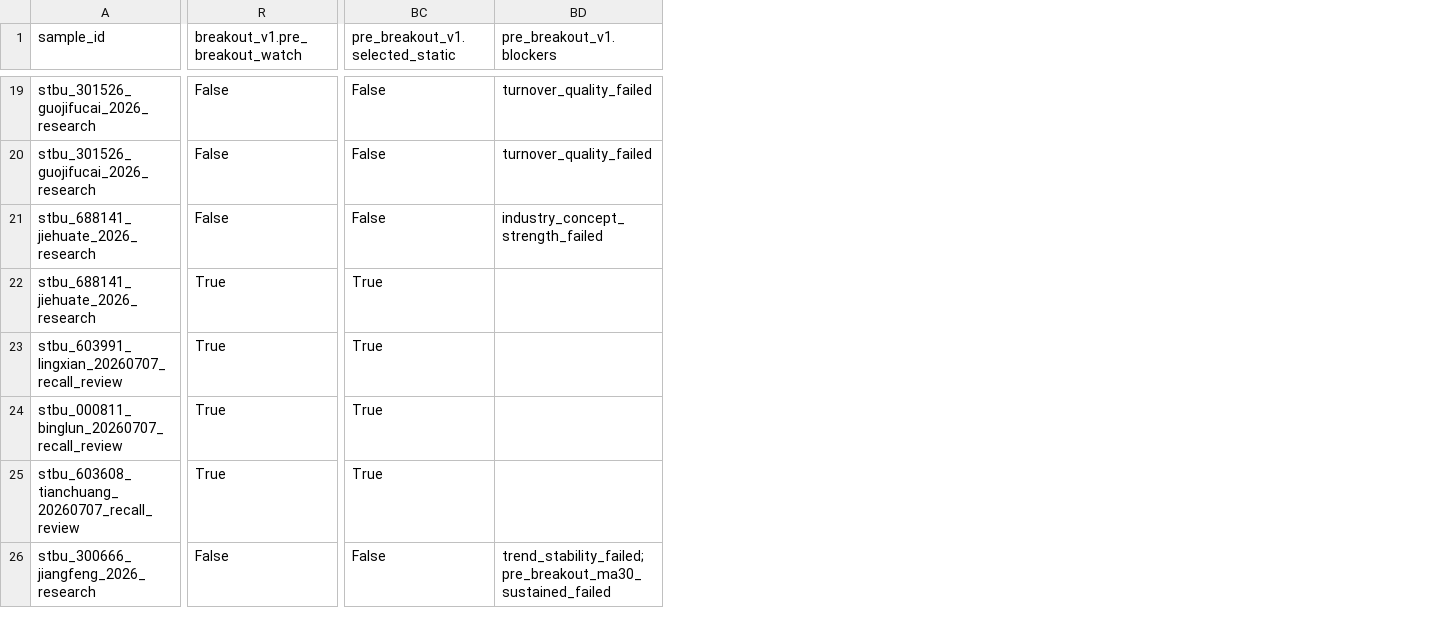
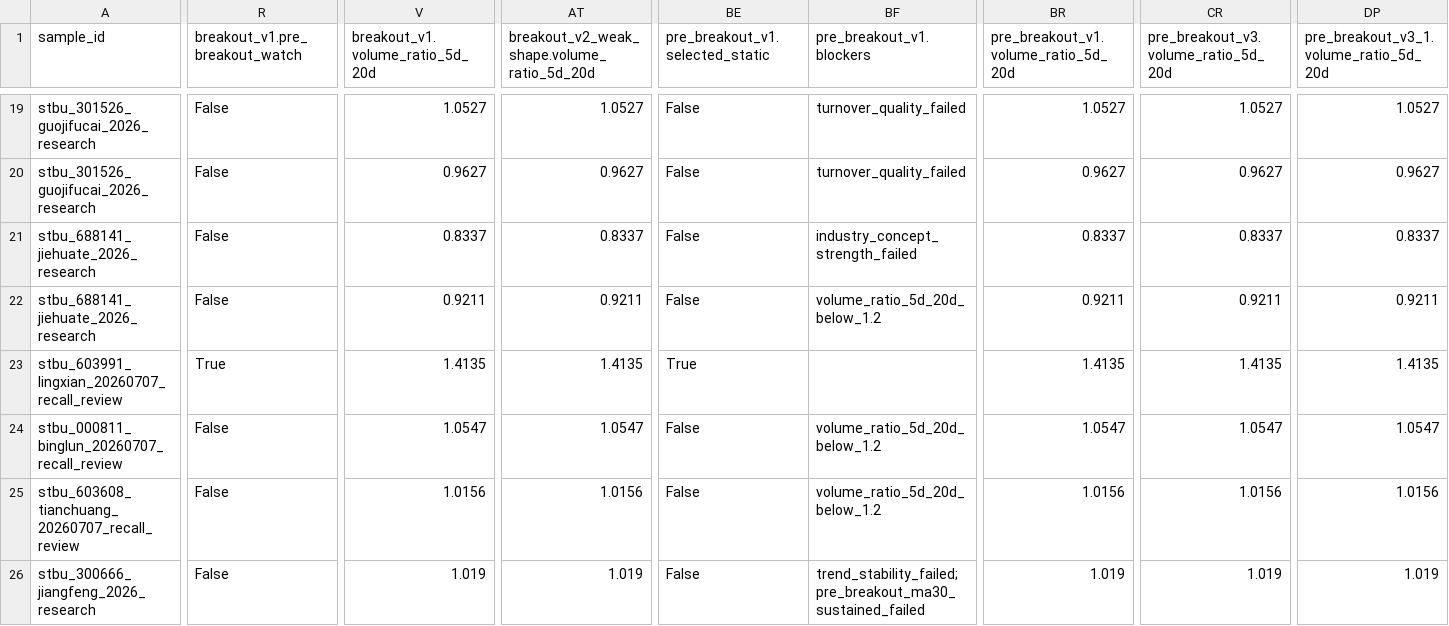
Before and after one commit to kker43/token_parse_sys, a CSV file: docs/research_reports/20260711-amount-repaired-strategy-baseline.csv, drawn as a sheet; only a part is shown, gaps mark what is left out; addresses are those after the commit; the diff covers the shown part only; the diff names each change by its address in the sheet, - before the commit and + after, or states it on an @@ line.

Commit message:
docs: refresh volume gate strategy evaluation

```diff
--- a/docs/research_reports/20260711-amount-repaired-strategy-baseline.csv
+++ b/docs/research_reports/20260711-amount-repaired-strategy-baseline.csv
+column V (breakout_v1.volume_ratio_5d_20d), rows 19-26: 1.0527 | 0.9627 | 0.8337 | 0.9211 | 1.4135 | 1.0547 | 1.0156 | 1.019
+column AT, row 1: breakout_v2_weak_shape.volume_ratio_5d_20d; rows 19-26: 1.0527 | 0.9627 | 0.8337 | 0.9211 | 1.4135 | 1.0547 | 1.0156 | 1.019
+column BR, row 1: pre_breakout_v1.volume_ratio_5d_20d; rows 19-26: 1.0527 | 0.9627 | 0.8337 | 0.9211 | 1.4135 | 1.0547 | 1.0156 | 1.019
+column CR, row 1: pre_breakout_v3.volume_ratio_5d_20d; rows 19-26: 1.0527 | 0.9627 | 0.8337 | 0.9211 | 1.4135 | 1.0547 | 1.0156 | 1.019
+column DP, row 1: pre_breakout_v3_1.volume_ratio_5d_20d; rows 19-26: 1.0527 | 0.9627 | 0.8337 | 0.9211 | 1.4135 | 1.0547 | 1.0156 | 1.019
-R22 (breakout_v1.pre_breakout_watch): True
+R22 (breakout_v1.pre_breakout_watch): False
-BE22 (pre_breakout_v1.selected_static): True
+BE22 (pre_breakout_v1.selected_static): False
-BF22 (pre_breakout_v1.blockers): (empty)
+BF22 (pre_breakout_v1.blockers): volume_ratio_5d_20d_below_1.2
-R24:R25 (breakout_v1.pre_breakout_watch): True
+R24:R25 (breakout_v1.pre_breakout_watch): False
-BE24:BE25 (pre_breakout_v1.selected_static): True
+BE24:BE25 (pre_breakout_v1.selected_static): False
-BF24:BF25 (pre_breakout_v1.blockers): (empty)
+BF24:BF25 (pre_breakout_v1.blockers): volume_ratio_5d_20d_below_1.2
```
Also changed, not shown: 71 edited cells elsewhere in this file, 2 other files.
